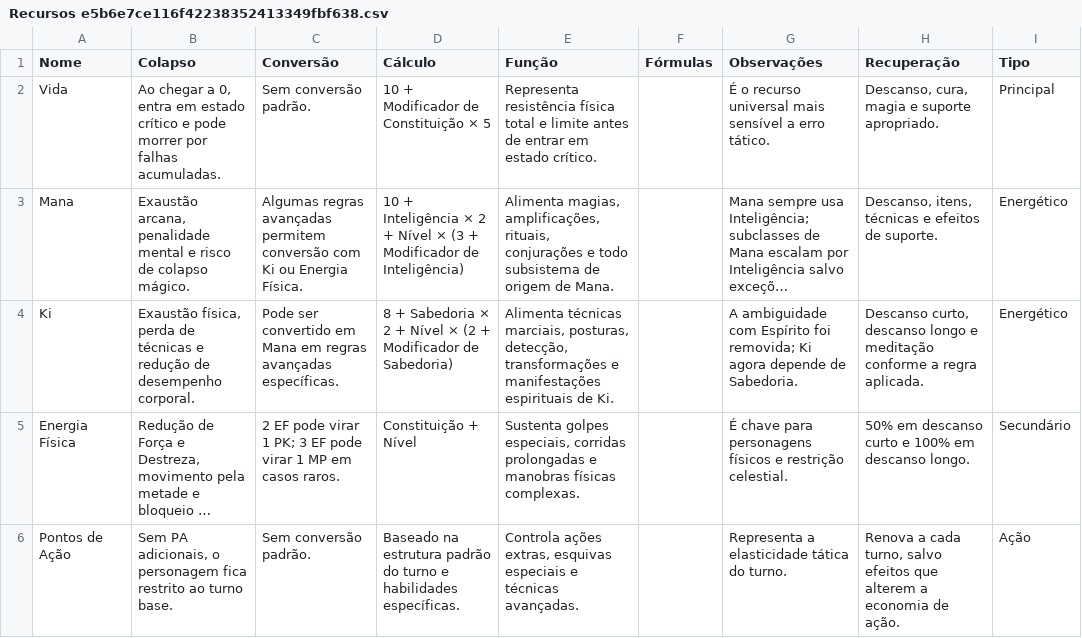
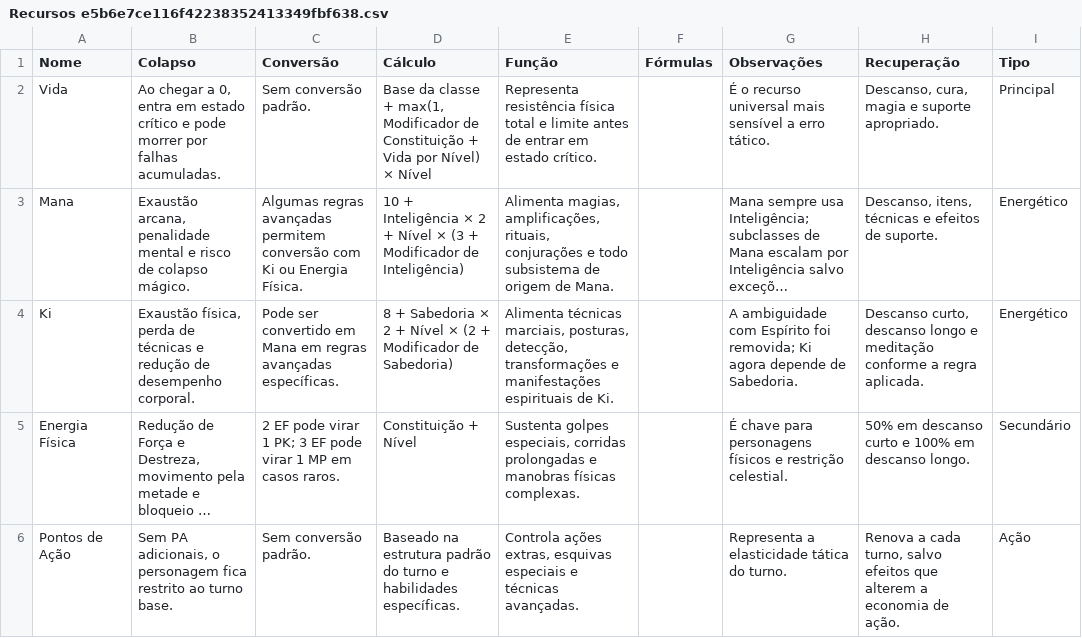
Before and after one commit to CiborgLuiz/Site-sistema-Desordem, a CSV file: Sistema/DESORDEM/Mecânicas/Recursos e5b6e7ce116f42238352413349fbf638.csv, drawn as a sheet; long unchanged cells end in …; the diff names each change by its address in the sheet, - before the commit and + after, or states it on an @@ line.

```diff
--- a/Sistema/DESORDEM/Mecânicas/Recursos e5b6e7ce116f42238352413349fbf638.csv
+++ b/Sistema/DESORDEM/Mecânicas/Recursos e5b6e7ce116f42238352413349fbf638.csv
-D2 (Cálculo): 10 + Modificador de Constituição × 5
+D2 (Cálculo): Base da classe + max(1, Modificador de Constituição + Vida por Nível) × Nível
```
Also changed, not shown: Sistema/DESORDEM/Magias/Magias Arcanas af6b2c2026e34411a9c658fcb07d0e52.csv, 12 other files.
